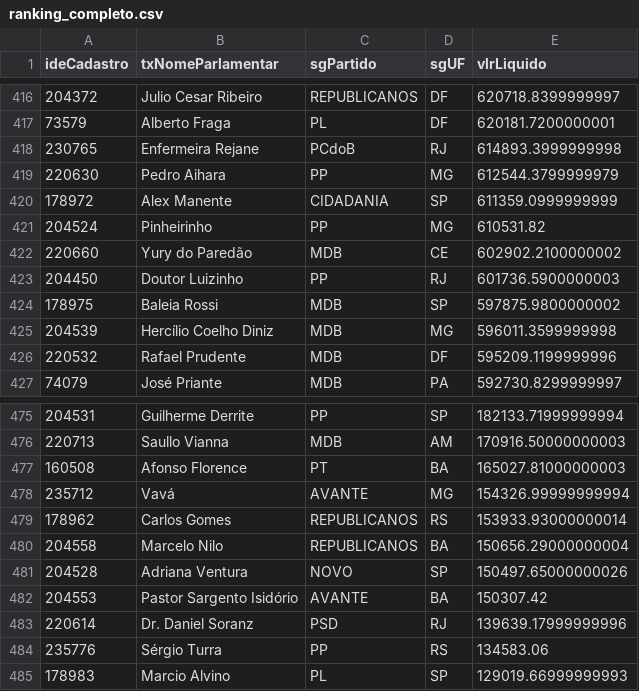
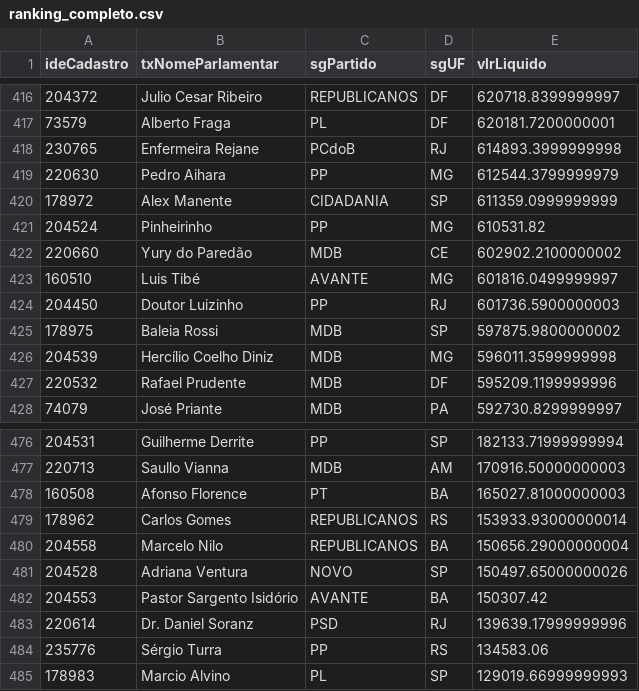
Before and after one commit to filip3dr/parlamento-mil-grau, a CSV file: ranking_completo.csv, drawn as a sheet; only a part is shown, gaps mark what is left out; removed rows and columns are numbered as before the commit, all else as after; the diff names each change by its address in the sheet, - before the commit and + after, or states it on an @@ line.

```diff
--- a/ranking_completo.csv
+++ b/ranking_completo.csv
+row 423: 160510 | Luis Tibé | AVANTE | MG | 601816.0499999997
-row 478: 235712 | Vavá | AVANTE | MG | 154326.99999999994
```
Also changed, not shown: salarios_mandato.csv.
